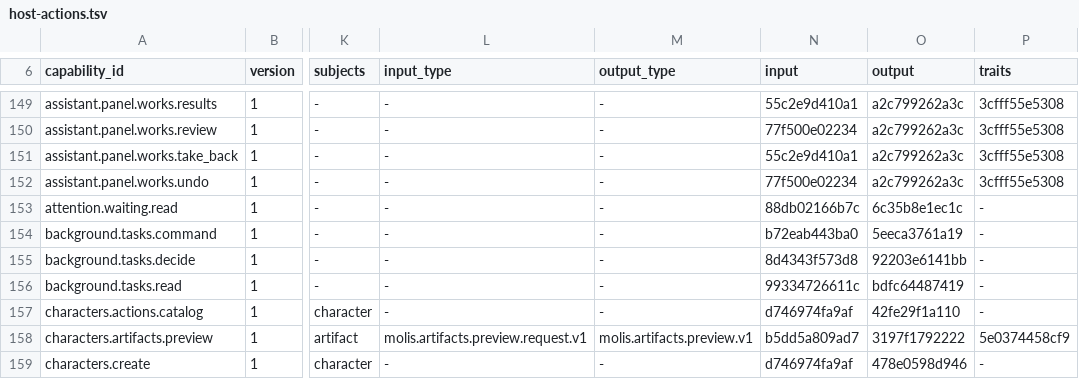
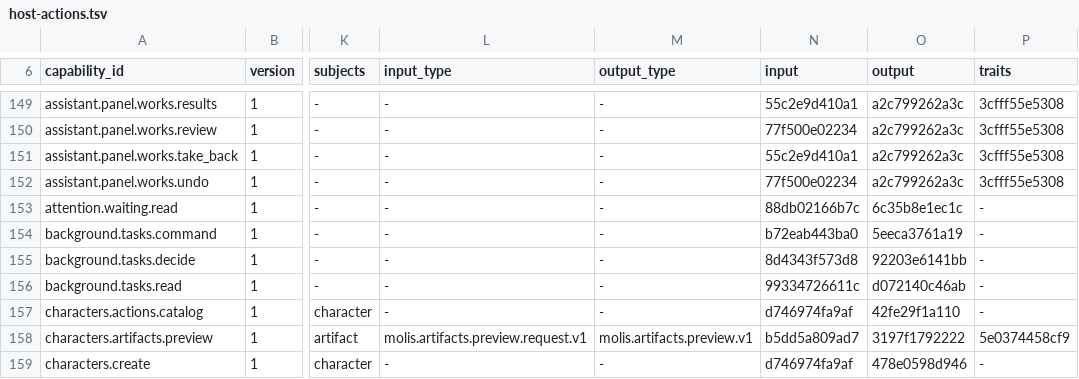
Before and after one commit to molis-ai/molis-work, a TSV file: tooling/gates/actions/host-actions.tsv, drawn as a sheet; only a part is shown, gaps mark what is left out; the diff names each change by its address in the sheet, - before the commit and + after, or states it on an @@ line.

```diff
--- a/tooling/gates/actions/host-actions.tsv
+++ b/tooling/gates/actions/host-actions.tsv
-O156 (output): bdfc64487419
+O156 (output): d072140c46ab
```
Also changed, not shown: tooling/gates/actions/actions.tsv, 55 other files.
